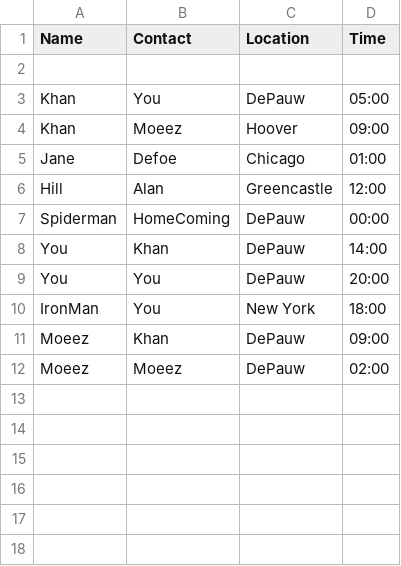
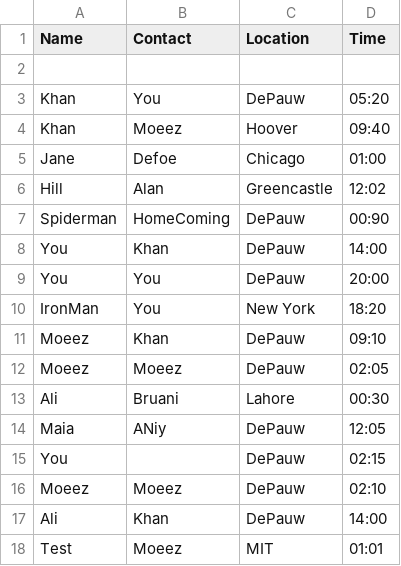
Before and after one commit to MuhammadMoeezKhan/Covid-Case-Tracing, a CSV file: Sample Data/contacts.csv, drawn as a sheet.

Commit message:
Update contacts.csv

```diff
--- a/Sample Data/contacts.csv
+++ b/Sample Data/contacts.csv
@@ -2,11 +2,17 @@ Name, Contact, Location, Time
 
-Khan, You, DePauw, 05:00
-Khan, Moeez, Hoover, 09:00
+Khan, You, DePauw, 05:20
+Khan, Moeez, Hoover, 09:40
 Jane, Defoe, Chicago, 01:00
-Hill, Alan, Greencastle, 12:00
-Spiderman, HomeComing, DePauw, 00:00
+Hill, Alan, Greencastle, 12:02
+Spiderman, HomeComing, DePauw, 00:90
 You, Khan, DePauw, 14:00
 You, You, DePauw, 20:00
-IronMan, You, New York, 18:00
-Moeez, Khan, DePauw, 09:00
-Moeez, Moeez, DePauw, 02:00
+IronMan, You, New York, 18:20
+Moeez, Khan, DePauw, 09:10
+Moeez, Moeez, DePauw, 02:05
+Ali, Bruani, Lahore, 00:30
+Maia, ANiy, DePauw, 12:05
+You, , DePauw, 02:15
+Moeez, Moeez, DePauw, 02:10
+Ali, Khan, DePauw, 14:00
+Test, Moeez, MIT, 01:01
```
